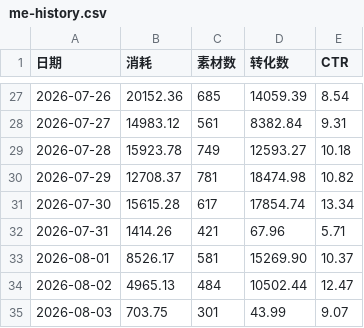
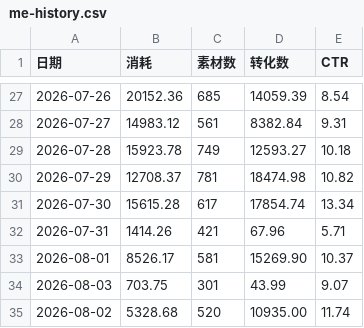
Before and after one commit to Hy088/chuangliang-data_625, a CSV file: me-history.csv, drawn as a sheet; only a part is shown, gaps mark what is left out.

```diff
--- a/me-history.csv
+++ b/me-history.csv
@@ -33,3 +33,3 @@
 2026-08-01,8526.17,581,15269.90,10.37
-2026-08-02,4965.13,484,10502.44,12.47
 2026-08-03,703.75,301,43.99,9.07
+2026-08-02,5328.68,520,10935.00,11.74
```
Also changed, not shown: 1 other file.
